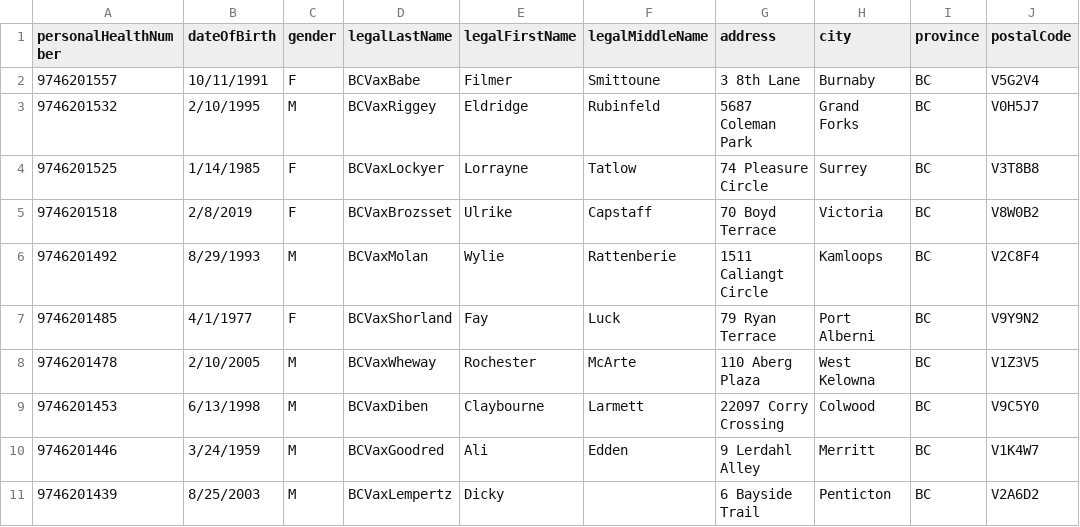
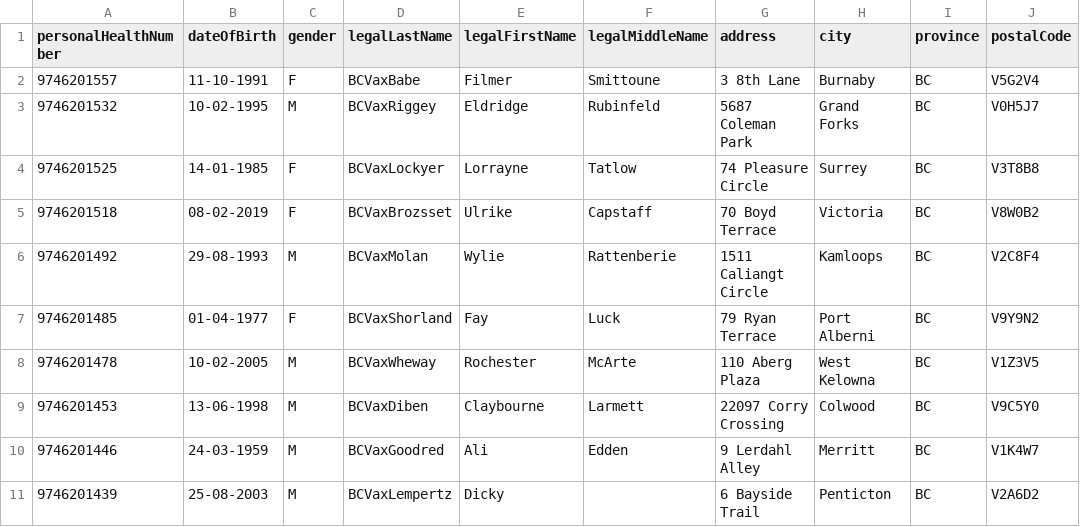
Before and after one commit to IgorEmelyanovPHSA/immsauto, a CSV file: resources/test_clients.csv, drawn as a sheet; only a part is shown; the diff names each change by its address in the sheet, - before the commit and + after, or states it on an @@ line.

```diff
--- a/resources/test_clients.csv
+++ b/resources/test_clients.csv
-B2 (dateOfBirth): 10/11/1991
+B2 (dateOfBirth): 11-10-1991
-B3 (dateOfBirth): 2/10/1995
+B3 (dateOfBirth): 10-02-1995
-B4 (dateOfBirth): 1/14/1985
+B4 (dateOfBirth): 14-01-1985
-B5 (dateOfBirth): 2/8/2019
+B5 (dateOfBirth): 08-02-2019
-B6 (dateOfBirth): 8/29/1993
+B6 (dateOfBirth): 29-08-1993
-B7 (dateOfBirth): 4/1/1977
+B7 (dateOfBirth): 01-04-1977
-B8 (dateOfBirth): 2/10/2005
+B8 (dateOfBirth): 10-02-2005
-B9 (dateOfBirth): 6/13/1998
+B9 (dateOfBirth): 13-06-1998
-B10 (dateOfBirth): 3/24/1959
+B10 (dateOfBirth): 24-03-1959
-B11 (dateOfBirth): 8/25/2003
+B11 (dateOfBirth): 25-08-2003
```
Also changed, not shown: resources/test_clients_old.csv, 7 other files.
